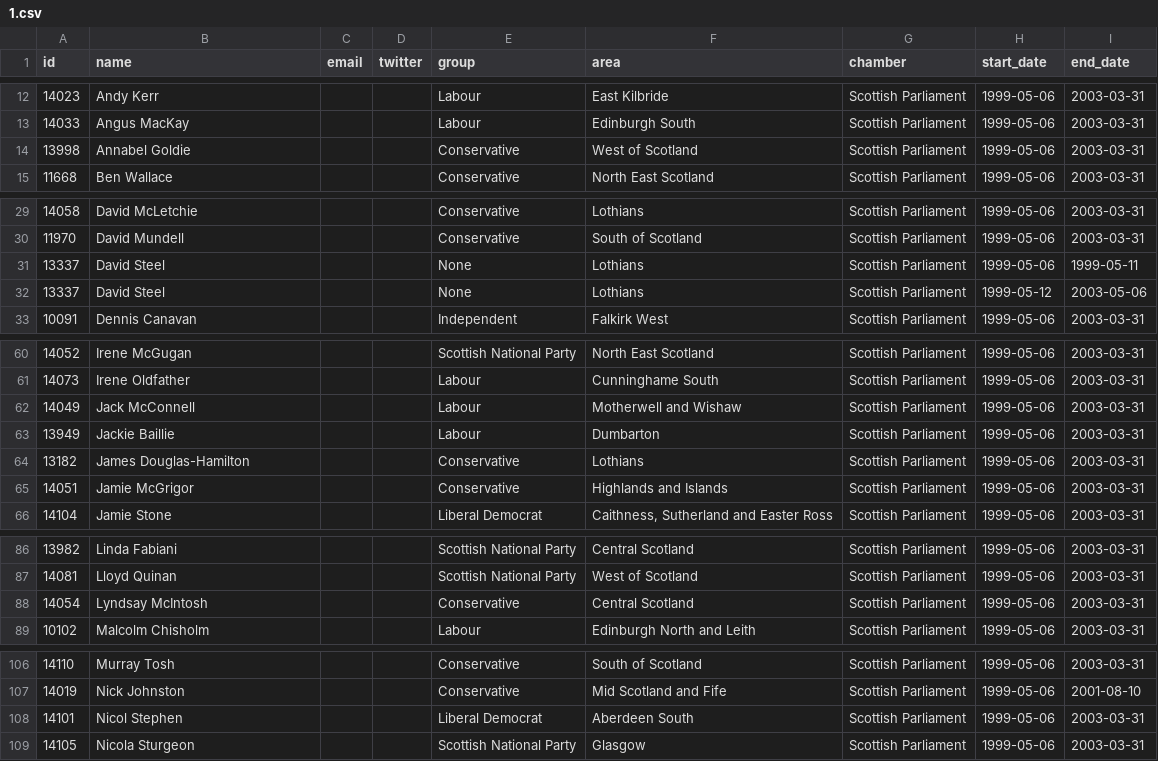
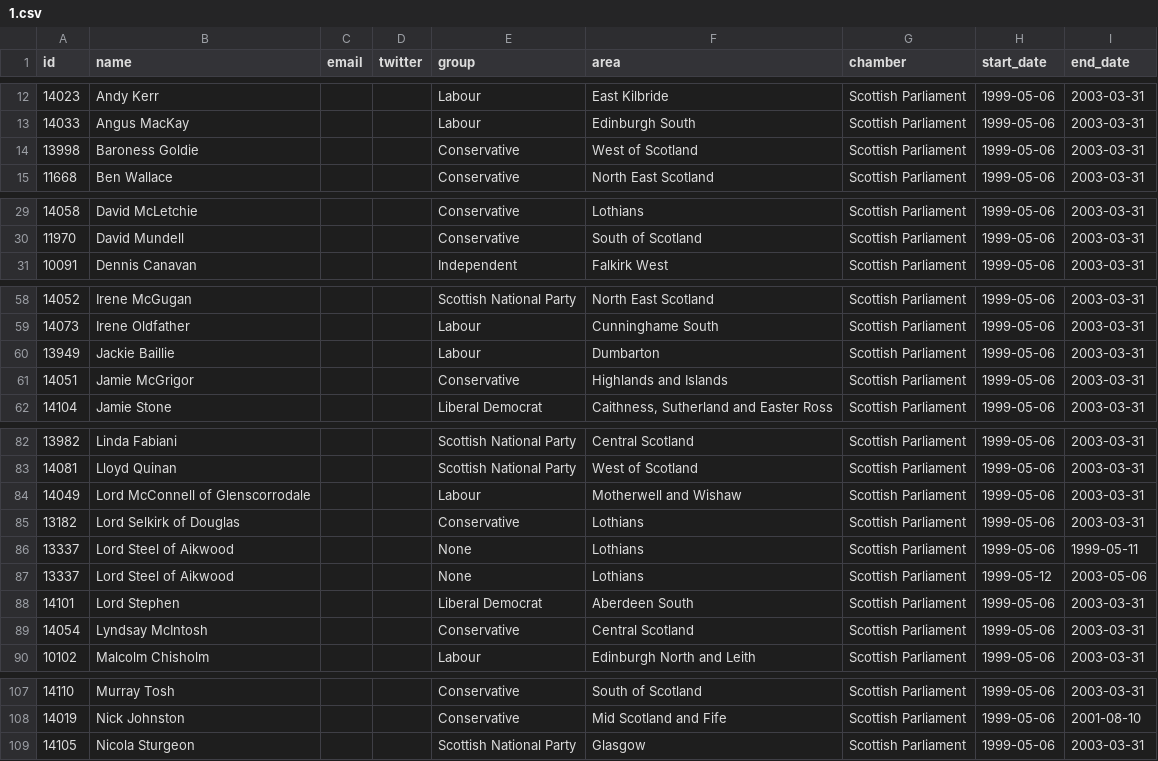
Before and after one commit to everypolitician/viewer-static, a CSV file: scotland/term_table/1.csv, drawn as a sheet; only a part is shown, gaps mark what is left out.

```diff
--- a/scotland/term_table/1.csv
+++ b/scotland/term_table/1.csv
@@ -13,3 +13,3 @@ id,name,email,twitter,group,area,chamber,start_date,end_date
 14033,Angus MacKay,,,Labour,Edinburgh South,Scottish Parliament,1999-05-06,2003-03-31
-13998,Annabel Goldie,,,Conservative,West of Scotland,Scottish Parliament,1999-05-06,2003-03-31
+13998,Baroness Goldie,,,Conservative,West of Scotland,Scottish Parliament,1999-05-06,2003-03-31
 11668,Ben Wallace,,,Conservative,North East Scotland,Scottish Parliament,1999-05-06,2003-03-31
@@ -30,4 +30,2 @@ id,name,email,twitter,group,area,chamber,start_date,end_date
 11970,David Mundell,,,Conservative,South of Scotland,Scottish Parliament,1999-05-06,2003-03-31
-13337,David Steel,,,None,Lothians,Scottish Parliament,1999-05-06,1999-05-11
-13337,David Steel,,,None,Lothians,Scottish Parliament,1999-05-12,2003-05-06
 10091,Dennis Canavan,,,Independent,Falkirk West,Scottish Parliament,1999-05-06,2003-03-31
@@ -61,5 +59,3 @@ id,name,email,twitter,group,area,chamber,start_date,end_date
 14073,Irene Oldfather,,,Labour,Cunninghame South,Scottish Parliament,1999-05-06,2003-03-31
-14049,Jack McConnell,,,Labour,Motherwell and Wishaw,Scottish Parliament,1999-05-06,2003-03-31
 13949,Jackie Baillie,,,Labour,Dumbarton,Scottish Parliament,1999-05-06,2003-03-31
-13182,James Douglas-Hamilton,,,Conservative,Lothians,Scottish Parliament,1999-05-06,2003-03-31
 14051,Jamie McGrigor,,,Conservative,Highlands and Islands,Scottish Parliament,1999-05-06,2003-03-31
@@ -87,2 +83,7 @@ id,name,email,twitter,group,area,chamber,start_date,end_date
 14081,Lloyd Quinan,,,Scottish National Party,West of Scotland,Scottish Parliament,1999-05-06,2003-03-31
+14049,Lord McConnell of Glenscorrodale,,,Labour,Motherwell and Wishaw,Scottish Parliament,1999-05-06,2003-03-31
+13182,Lord Selkirk of Douglas,,,Conservative,Lothians,Scottish Parliament,1999-05-06,2003-03-31
+13337,Lord Steel of Aikwood,,,None,Lothians,Scottish Parliament,1999-05-06,1999-05-11
+13337,Lord Steel of Aikwood,,,None,Lothians,Scottish Parliament,1999-05-12,2003-05-06
+14101,Lord Stephen,,,Liberal Democrat,Aberdeen South,Scottish Parliament,1999-05-06,2003-03-31
 14054,Lyndsay McIntosh,,,Conservative,Central Scotland,Scottish Parliament,1999-05-06,2003-03-31
@@ -107,3 +108,2 @@ id,name,email,twitter,group,area,chamber,start_date,end_date
 14019,Nick Johnston,,,Conservative,Mid Scotland and Fife,Scottish Parliament,1999-05-06,2001-08-10
-14101,Nicol Stephen,,,Liberal Democrat,Aberdeen South,Scottish Parliament,1999-05-06,2003-03-31
 14105,Nicola Sturgeon,,,Scottish National Party,Glasgow,Scottish Parliament,1999-05-06,2003-03-31
```
Also changed, not shown: northern_ireland/term_table/2.csv, northern_ireland/term_table/3.csv, 14 other files.
